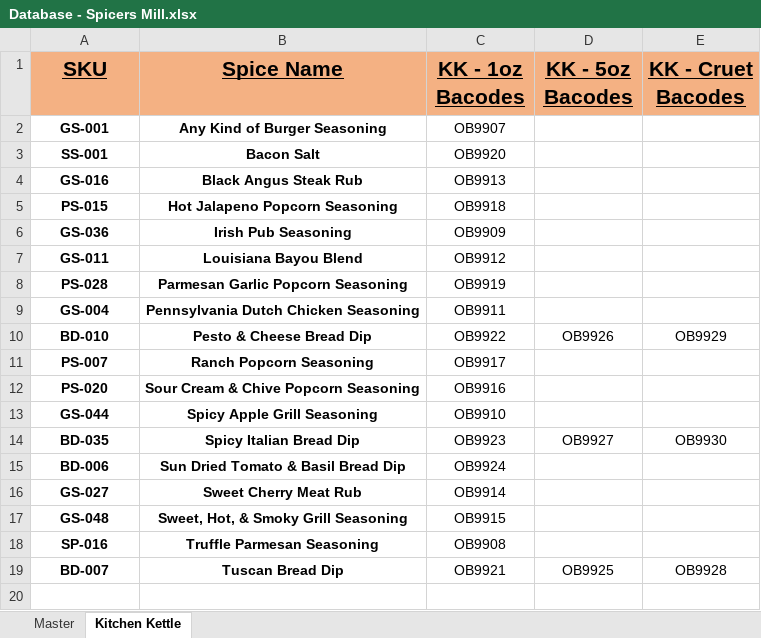
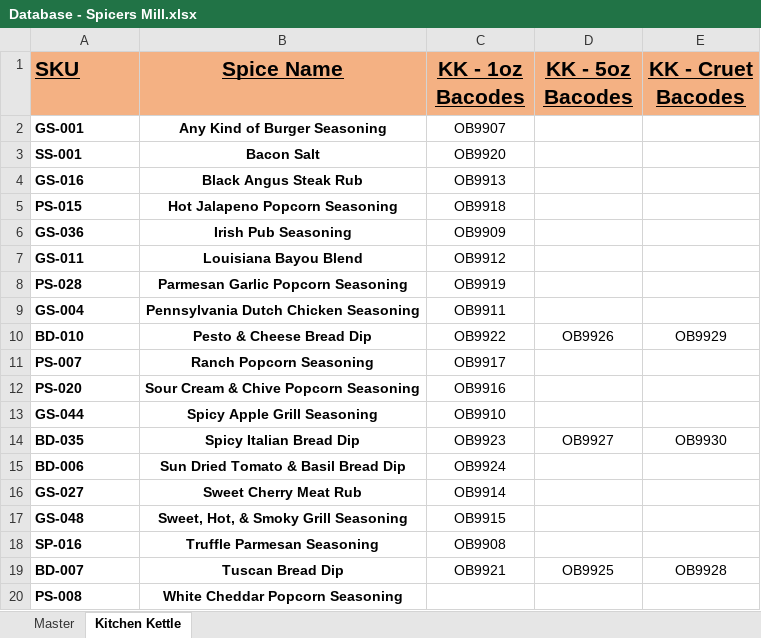
Before and after one commit to chadLinthicum/DATABASE-Spicers_Mill, an Excel workbook: Database - Spicers Mill.xlsx, sheet Kitchen Kettle, drawn as a sheet; values as stored, in another font and other column widths than the file's, no borders; conditional formats not drawn; the diff names each change by its address in the sheet, - before the commit and + after, or states it on an @@ line.

```diff
--- a/Database - Spicers Mill.xlsx (sheet Kitchen Kettle)
+++ b/Database - Spicers Mill.xlsx (sheet Kitchen Kettle)
-A1:A19 alignment: center
+A1:A19 alignment: left
+row 20: PS-008 | White Cheddar Popcorn Seasoning
```
Also changed, not shown: sheet Master, formulas that keep their value, hidden cells.
